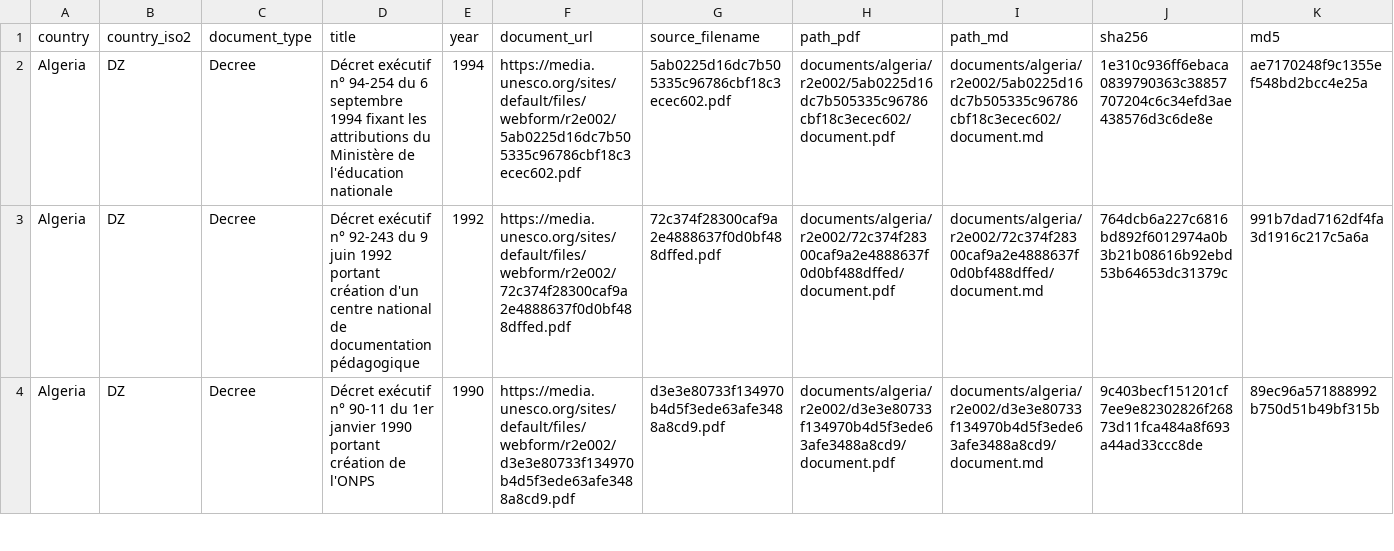
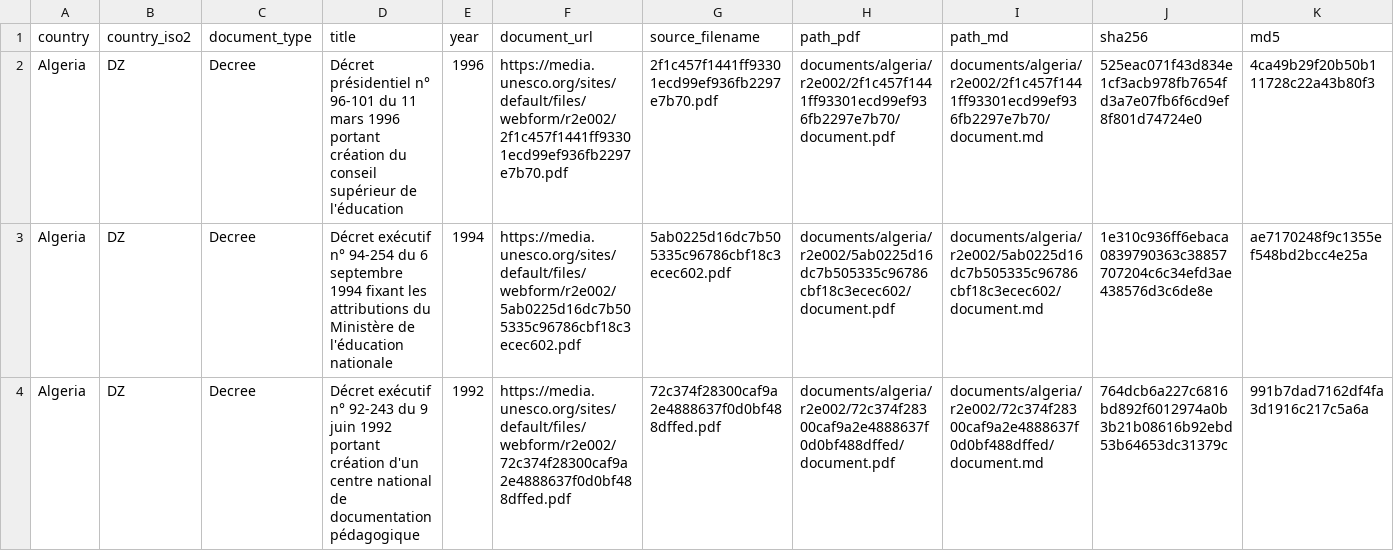
Before and after one commit to cjangrist/unesco-observatory-on-the-right-to-education, a CSV file: manifest.csv, drawn as a sheet; only a part is shown; the shorter side is filled out with more unchanged rows; rows hold the shown columns only; the diff names each change by its address in the sheet, - before the commit and + after, or states it on an @@ line.

Commit message:
add Algeria: Décret présidentiel n° 96-101 du 11 mars 1996 portant créat
Source: https://media.unesco.org/sites/default/files/webform/r2e002/2f1c457f1441ff93301ecd99ef936fb2297e7b70.pdf
Type: Decree  Year: 1996  Pages: 5
PDF sha256: 525eac071f43d834e1cf3acb978fb7654fd3a7e07fb6f6cd9ef8f801d74724e0
Transcription: machine OCR, reader unstructured (not a certified transcript)

```diff
--- a/manifest.csv
+++ b/manifest.csv
+row 2: Algeria | DZ | Decree | Décret présidentiel n° 96-101 du 11 mars 1996 portant création du conseil supérieur de l'éducation | 1996 | https://media.unesco.org/sites/default/files/webform/r2e002/2f1c457f1441ff93301ecd99ef936fb2297e7b70.pdf | 2f1c457f1441ff93301ecd99ef936fb2297e7b70.pdf | documents/algeria/r2e002/2f1c457f1441ff93301ecd99ef936fb2297e7b70/document.pdf | documents/algeria/r2e002/2f1c457f1441ff93301ecd99ef936fb2297e7b70/document.md | 525eac071f43d834e1cf3acb978fb7654fd3a7e07fb6f6cd9ef8f801d74724e0 | 4ca49b29f20b50b111728c22a43b80f3
```
Also changed, not shown: 2 other files.
